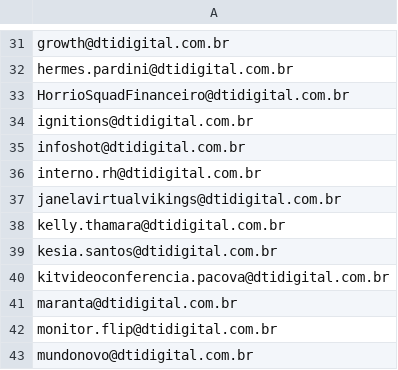
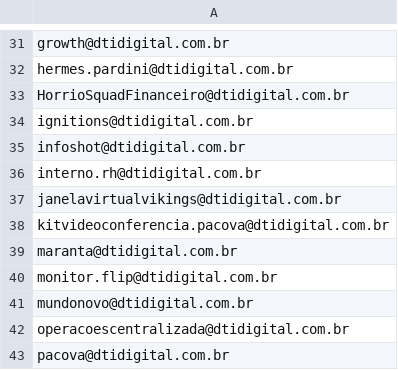
Before and after one commit to InfraestruturaDti/InfraestruturaDti.github.io, a CSV file: ProjetoFotos/BlackList.csv, drawn as a sheet; only a part is shown, gaps mark what is left out; the shorter side is filled out with more unchanged rows; the diff names each change by its address in the sheet, - before the commit and + after, or states it on an @@ line.

Commit message:
Add limpeza

```diff
--- a/ProjetoFotos/BlackList.csv
+++ b/ProjetoFotos/BlackList.csv
-row 38: kelly.thamara@dtidigital.com.br
-row 39: kesia.santos@dtidigital.com.br
```
